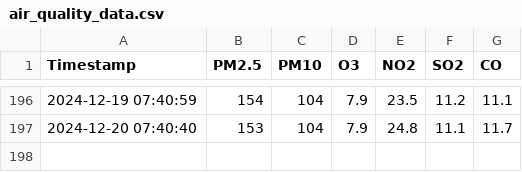
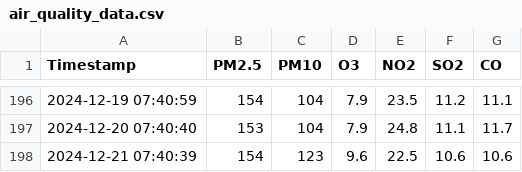
Before and after one commit to foxy-dev1/air-quality, a CSV file: air_quality_data.csv, drawn as a sheet; only a part is shown, gaps mark what is left out.

Commit message:
Add generated CSV file

```diff
--- a/air_quality_data.csv
+++ b/air_quality_data.csv
@@ -197 +197,2 @@ Timestamp,PM2.5,PM10,O3,NO2,SO2,CO
 2024-12-20 07:40:40,153,104,7.9,24.8,11.1,11.7
+2024-12-21 07:40:39,154,123,9.6,22.5,10.6,10.6
```
